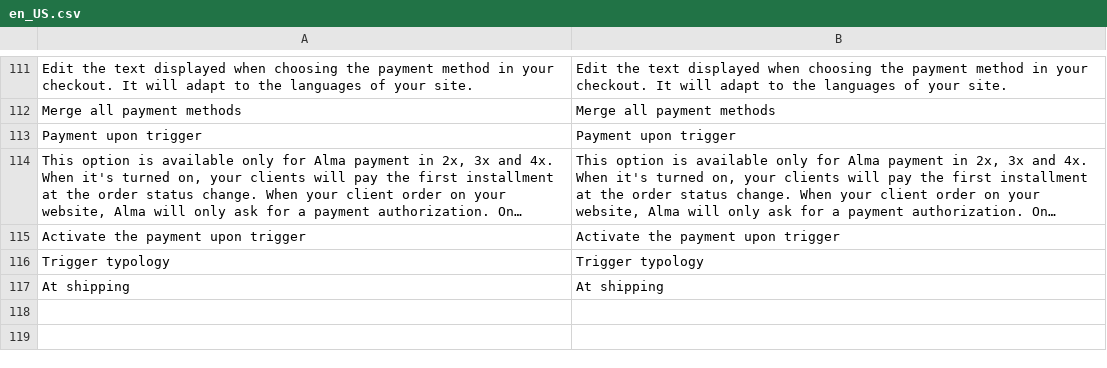
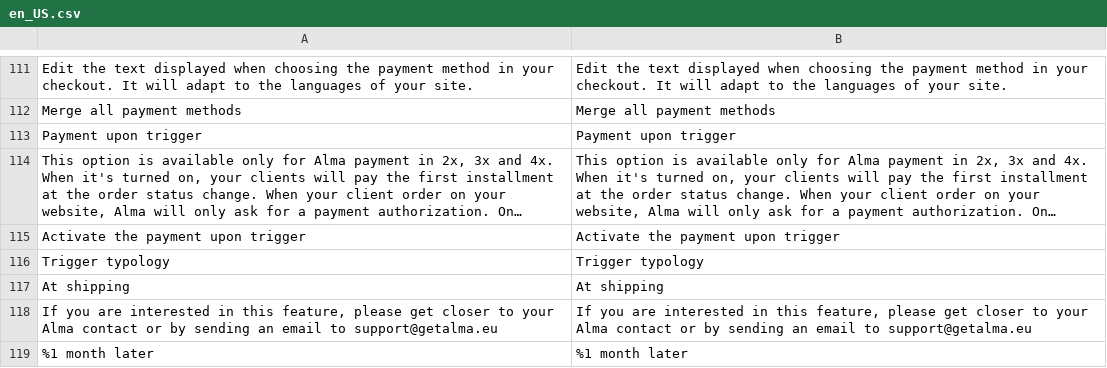
Before and after one commit to alma/alma-monthlypayments-magento2, a CSV file: i18n/en_US.csv, drawn as a sheet; only a part is shown, gaps mark what is left out; long unchanged cells end in …; the diff names each change by its address in the sheet, - before the commit and + after, or states it on an @@ line.

```diff
--- a/i18n/en_US.csv
+++ b/i18n/en_US.csv
+row 118: If you are interested in this feature, please get closer to your Alma contact or by sending an email to support@getalma.eu | If you are interested in this feature, please get closer to your Alma contact or by sending an email to support@getalma.eu
+row 119: %1 month later | %1 month later
```
Also changed, not shown: 4 other files.
